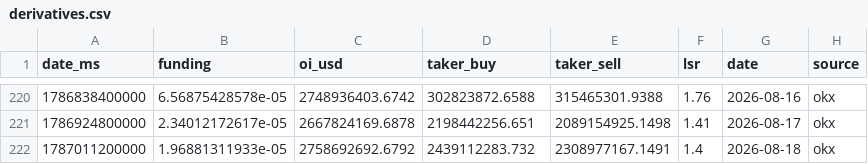
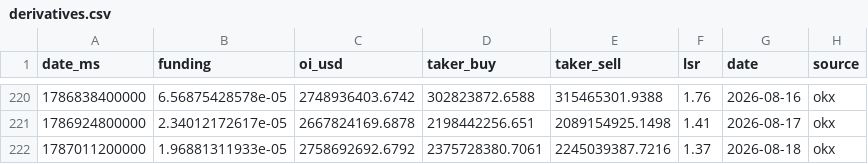
Before and after one commit to kenhuangads/btc-trader, a CSV file: history/derivatives.csv, drawn as a sheet; only a part is shown, gaps mark what is left out.

```diff
--- a/history/derivatives.csv
+++ b/history/derivatives.csv
@@ -221,2 +221,2 @@ date_ms,funding,oi_usd,taker_buy,taker_sell,lsr,date,source
 1786924800000,2.34012172617e-05,2667824169.6878,2198442256.651,2089154925.1498,1.41,2026-08-17,okx
-1787011200000,1.96881311933e-05,2758692692.6792,2439112283.732,2308977167.1491,1.4,2026-08-18,okx
+1787011200000,1.96881311933e-05,2758692692.6792,2375728380.7061,2245039387.7216,1.37,2026-08-18,okx
```
Also changed, not shown: 5 other files.
